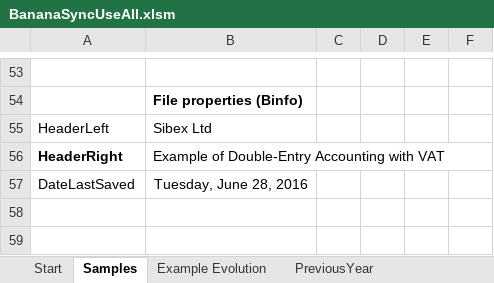
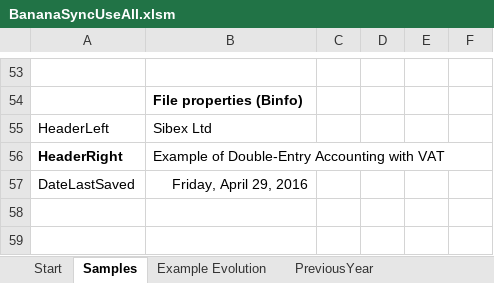
Before and after one commit to BananaAccounting/General, an Excel workbook: ExcelFunctions/BananaSyncUseAll.xlsm, sheet Samples, drawn as a sheet; only a part is shown, gaps mark what is left out; values as stored, in another font and other column widths than the file's, no borders; the diff names each change by its address in the sheet, - before the commit and + after, or states it on an @@ line.

```diff
--- a/ExcelFunctions/BananaSyncUseAll.xlsm (sheet Samples)
+++ b/ExcelFunctions/BananaSyncUseAll.xlsm (sheet Samples)
-B57: Tuesday, June 28, 2016
+B57: Friday, April 29, 2016
```
Also changed, not shown: ExcelFunctions/BananaSync.xlsm, 2 other files.
